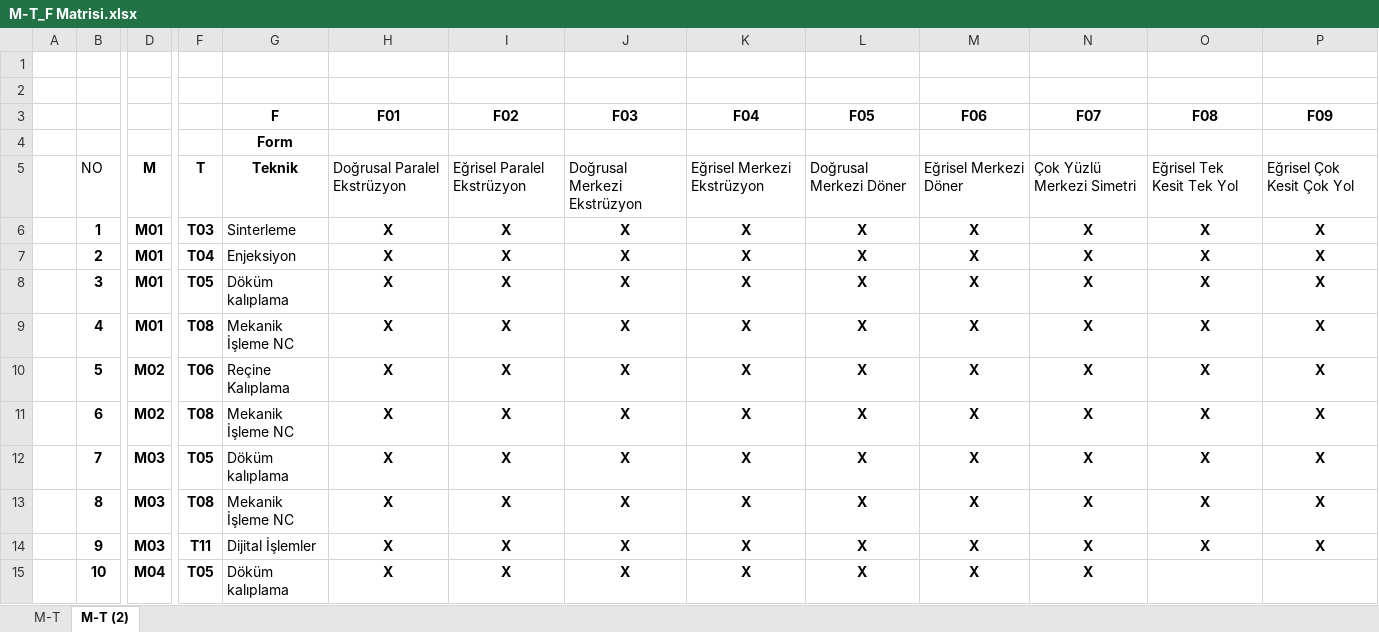
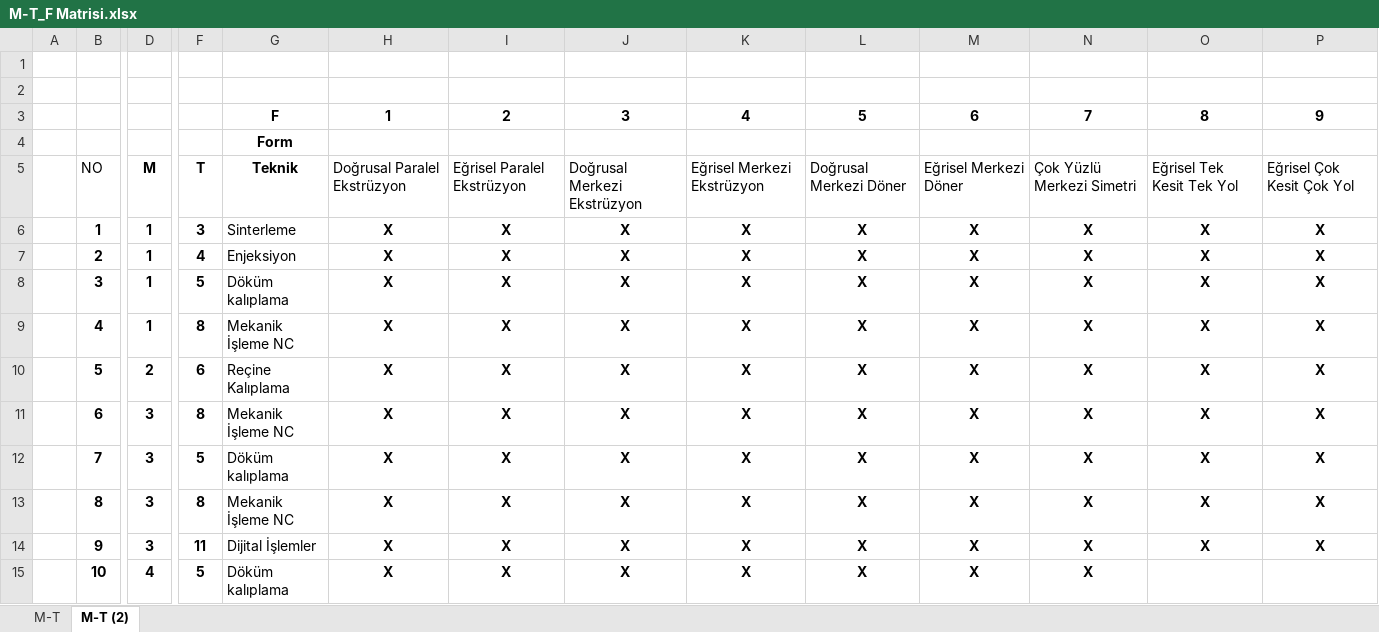
Before and after one commit to ahmtrdm/material, an Excel workbook: src/main/resources/M-T_F Matrisi.xlsx, sheet M-T (2), drawn as a sheet; only a part is shown, gaps mark what is left out; values as stored, in another font and other column widths than the file's, no borders; charts and pictures not drawn; removed rows and columns are numbered as before the commit, all else as after; rows hold the shown columns only; the diff covers the shown part only; the diff names each change by its address in the sheet, - before the commit and + after, or states it on an @@ line.

```diff
--- a/src/main/resources/M-T_F Matrisi.xlsx (sheet M-T (2))
+++ b/src/main/resources/M-T_F Matrisi.xlsx (sheet M-T (2))
-row 3:  |  |  |  | F | F01 | F02 | F03 | F04 | F05 | F06 | F07 | F08 | F09
+row 3:  |  |  |  | F | 1 | 2 | 3 | 4 | 5 | 6 | 7 | 8 | 9
-D6:D9: M01
+D6:D9: 1
-F6: T03
+F6: 3
-F7: T04
+F7: 4
-F8: T05
+F8: 5
-F9: T08
+F9: 8
-D10: M02
+D10: 2
-F10: T06
+F10: 6
-D11: M02
+D11: 3
-F11: T08
+F11: 8
-D12:D14: M03
+D12:D14: 3
-F12: T05
+F12: 5
-F13: T08
+F13: 8
-F14: T11
+F14: 11
-D15: M04
+D15: 4
-F15: T05
+F15: 5
```
Also changed, not shown: 64 edited cells elsewhere in this sheet, src/main/resources/02 Teknik listesi.xlsx.
